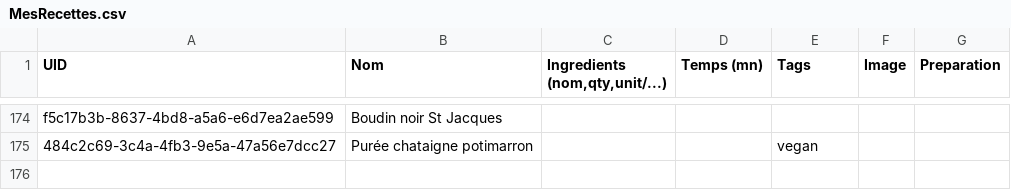
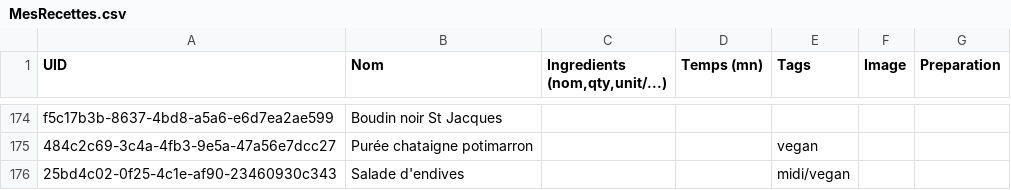
Before and after one commit to juvarlet/a_table, a CSV file: MesRecettes.csv, drawn as a sheet; only a part is shown, gaps mark what is left out; the diff names each change by its address in the sheet, - before the commit and + after, or states it on an @@ line.

```diff
--- a/MesRecettes.csv
+++ b/MesRecettes.csv
+row 176: 25bd4c02-0f25-4c1e-af90-23460930c343 | Salade d'endives |  |  | midi/vegan
```
Also changed, not shown: Historique.csv, backup/recipe_backup.csv, 13 other files.
